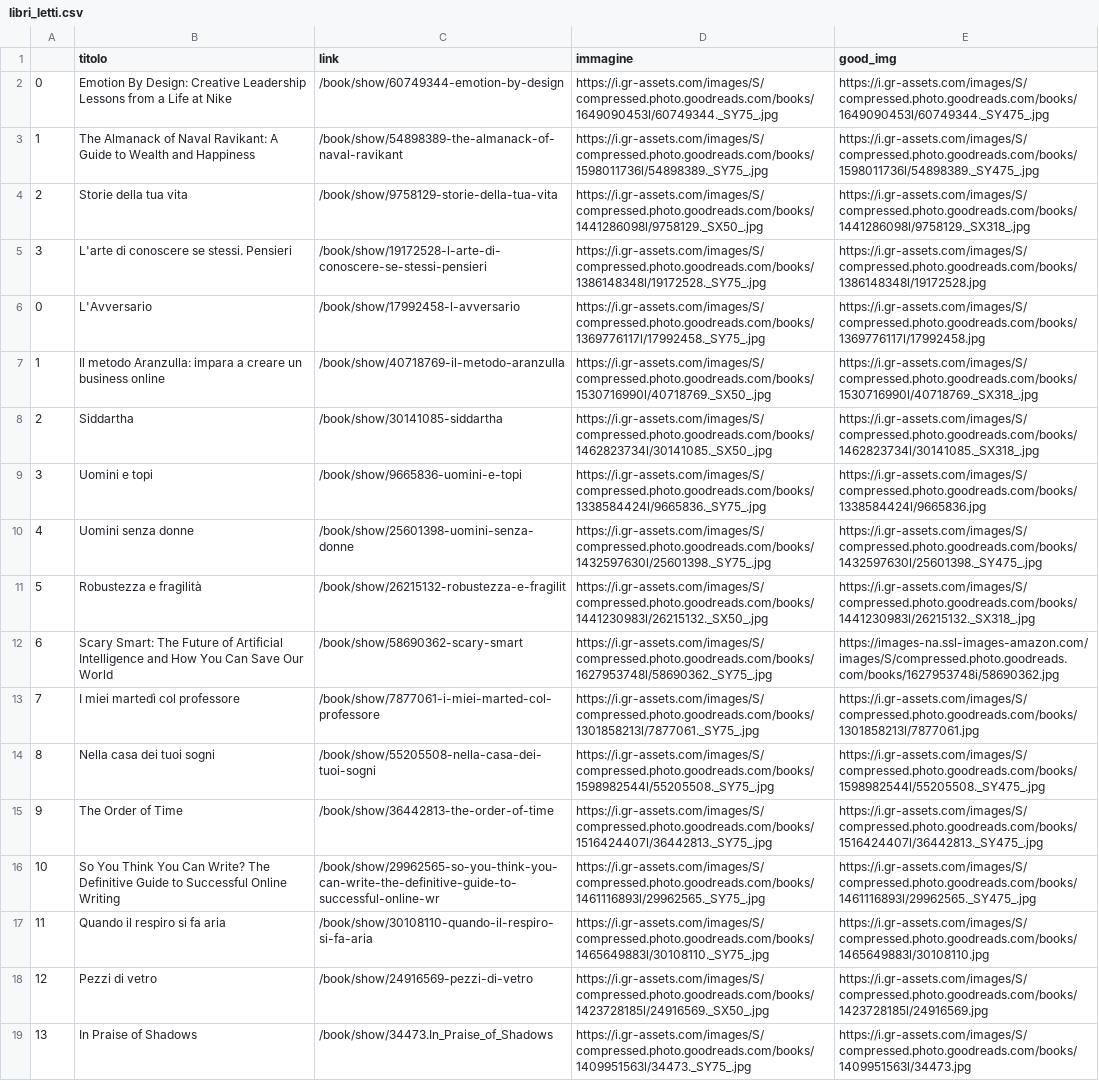
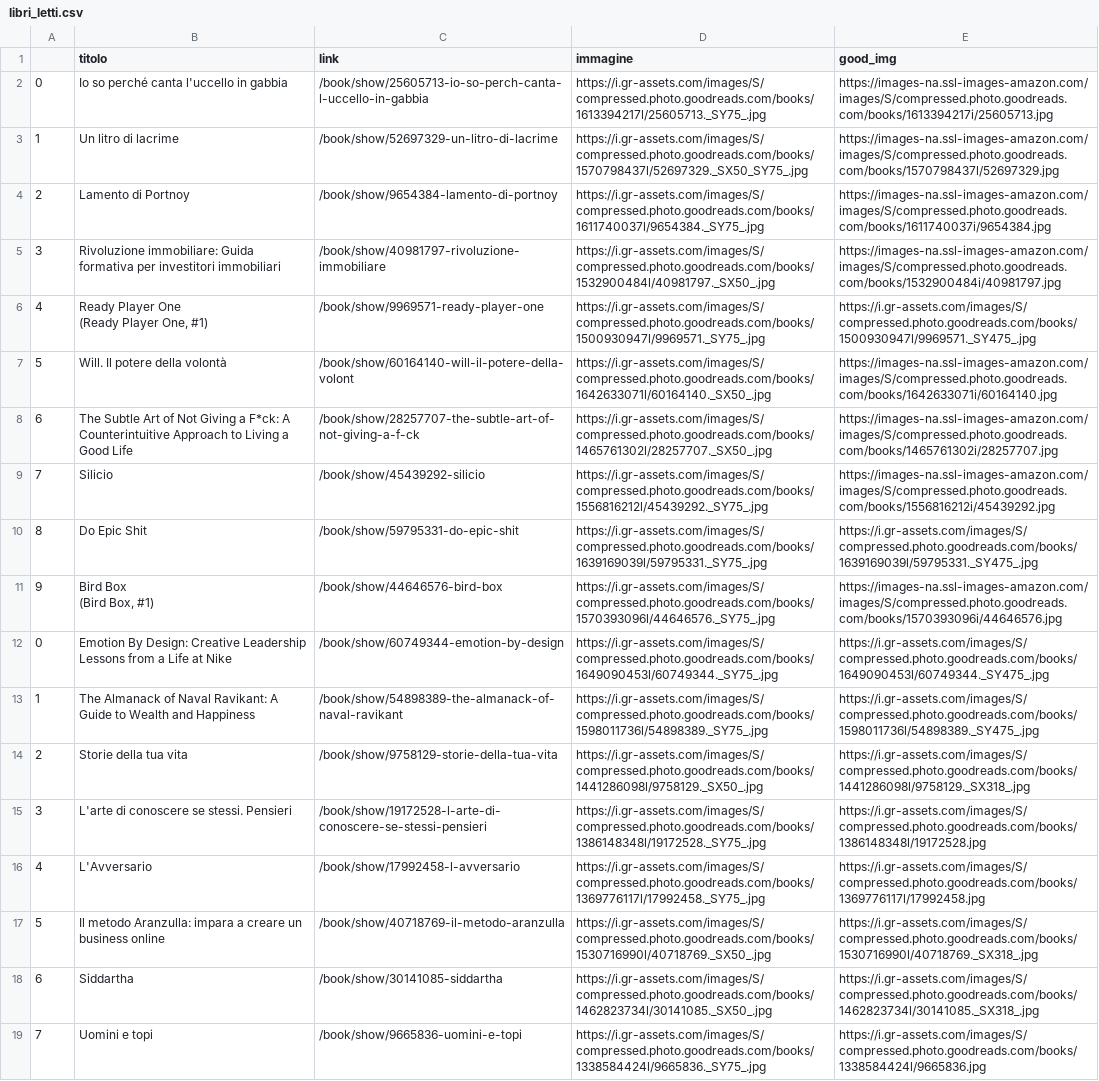
Before and after one commit to danilofiumi/danilofiumi.github.io, a CSV file: dati/libri_letti.csv, drawn as a sheet; only a part is shown; the shorter side is filled out with more unchanged rows; addresses are those after the commit; ↵ is a line break in a cell; the diff names each change by its address in the sheet, - before the commit and + after, or states it on an @@ line.

Commit message:
update books

```diff
--- a/dati/libri_letti.csv
+++ b/dati/libri_letti.csv
+row 2: 0 | Io so perché canta l'uccello in gabbia | /book/show/25605713-io-so-perch-canta-l-uccello-in-gabbia | https://i.gr-assets.com/images/S/compressed.photo.goodreads.com/books/1613394217l/25605713._SY75_.jpg | https://images-na.ssl-images-amazon.com/images/S/compressed.photo.goodreads.com/books/1613394217i/25605713.jpg
+row 3: 1 | Un litro di lacrime | /book/show/52697329-un-litro-di-lacrime | https://i.gr-assets.com/images/S/compressed.photo.goodreads.com/books/1570798437l/52697329._SX50_SY75_.jpg | https://images-na.ssl-images-amazon.com/images/S/compressed.photo.goodreads.com/books/1570798437l/52697329.jpg
+row 4: 2 | Lamento di Portnoy | /book/show/9654384-lamento-di-portnoy | https://i.gr-assets.com/images/S/compressed.photo.goodreads.com/books/1611740037l/9654384._SY75_.jpg | https://images-na.ssl-images-amazon.com/images/S/compressed.photo.goodreads.com/books/1611740037i/9654384.jpg
+row 5: 3 | Rivoluzione immobiliare: Guida formativa per investitori immobiliari | /book/show/40981797-rivoluzione-immobiliare | https://i.gr-assets.com/images/S/compressed.photo.goodreads.com/books/1532900484l/40981797._SX50_.jpg | https://images-na.ssl-images-amazon.com/images/S/compressed.photo.goodreads.com/books/1532900484i/40981797.jpg
+row 6: 4 | Ready Player One ↵ (Ready Player One, #1) | /book/show/9969571-ready-player-one | https://i.gr-assets.com/images/S/compressed.photo.goodreads.com/books/1500930947l/9969571._SY75_.jpg | https://i.gr-assets.com/images/S/compressed.photo.goodreads.com/books/1500930947l/9969571._SY475_.jpg
+row 7: 5 | Will. Il potere della volontà | /book/show/60164140-will-il-potere-della-volont | https://i.gr-assets.com/images/S/compressed.photo.goodreads.com/books/1642633071l/60164140._SX50_.jpg | https://images-na.ssl-images-amazon.com/images/S/compressed.photo.goodreads.com/books/1642633071i/60164140.jpg
+row 8: 6 | The Subtle Art of Not Giving a F*ck: A Counterintuitive Approach to Living a Good Life | /book/show/28257707-the-subtle-art-of-not-giving-a-f-ck | https://i.gr-assets.com/images/S/compressed.photo.goodreads.com/books/1465761302l/28257707._SX50_.jpg | https://images-na.ssl-images-amazon.com/images/S/compressed.photo.goodreads.com/books/1465761302i/28257707.jpg
+row 9: 7 | Silicio | /book/show/45439292-silicio | https://i.gr-assets.com/images/S/compressed.photo.goodreads.com/books/1556816212l/45439292._SY75_.jpg | https://images-na.ssl-images-amazon.com/images/S/compressed.photo.goodreads.com/books/1556816212i/45439292.jpg
+row 10: 8 | Do Epic Shit | /book/show/59795331-do-epic-shit | https://i.gr-assets.com/images/S/compressed.photo.goodreads.com/books/1639169039l/59795331._SY75_.jpg | https://i.gr-assets.com/images/S/compressed.photo.goodreads.com/books/1639169039l/59795331._SY475_.jpg
+row 11: 9 | Bird Box ↵ (Bird Box, #1) | /book/show/44646576-bird-box | https://i.gr-assets.com/images/S/compressed.photo.goodreads.com/books/1570393096l/44646576._SY75_.jpg | https://images-na.ssl-images-amazon.com/images/S/compressed.photo.goodreads.com/books/1570393096i/44646576.jpg
@@ column A renumbered from row 16 down @@
```
Also changed, not shown: 1 other file.
